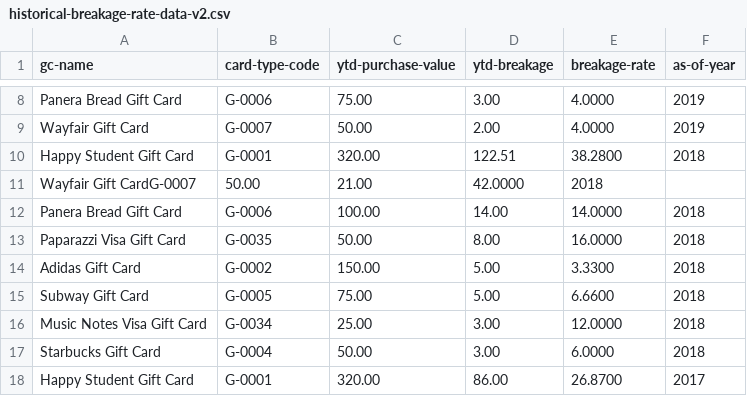
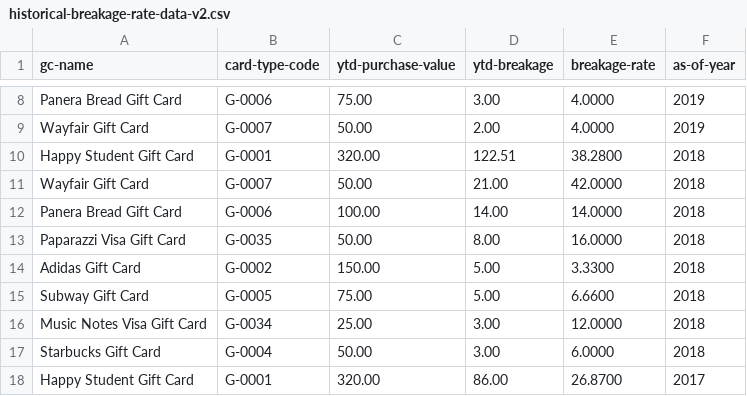
Before and after one commit to arunkpatra/athena, a CSV file: subprojects/athena-data/data/v2/historical-breakage-rate-data-v2.csv, drawn as a sheet; only a part is shown, gaps mark what is left out; removed rows and columns are numbered as before the commit, all else as after; the diff names each change by its address in the sheet, - before the commit and + after, or states it on an @@ line.

```diff
--- a/subprojects/athena-data/data/v2/historical-breakage-rate-data-v2.csv
+++ b/subprojects/athena-data/data/v2/historical-breakage-rate-data-v2.csv
-row 11: Wayfair Gift CardG-0007 | 50.00 | 21.00 | 42.0000 | 2018
+row 11: Wayfair Gift Card | G-0007 | 50.00 | 21.00 | 42.0000 | 2018
```
Also changed, not shown: subprojects/athena-data/data/v2/card-data-v2.csv, subprojects/athena-data/data/v2/transaction-data-v2.csv, 12 other files.
